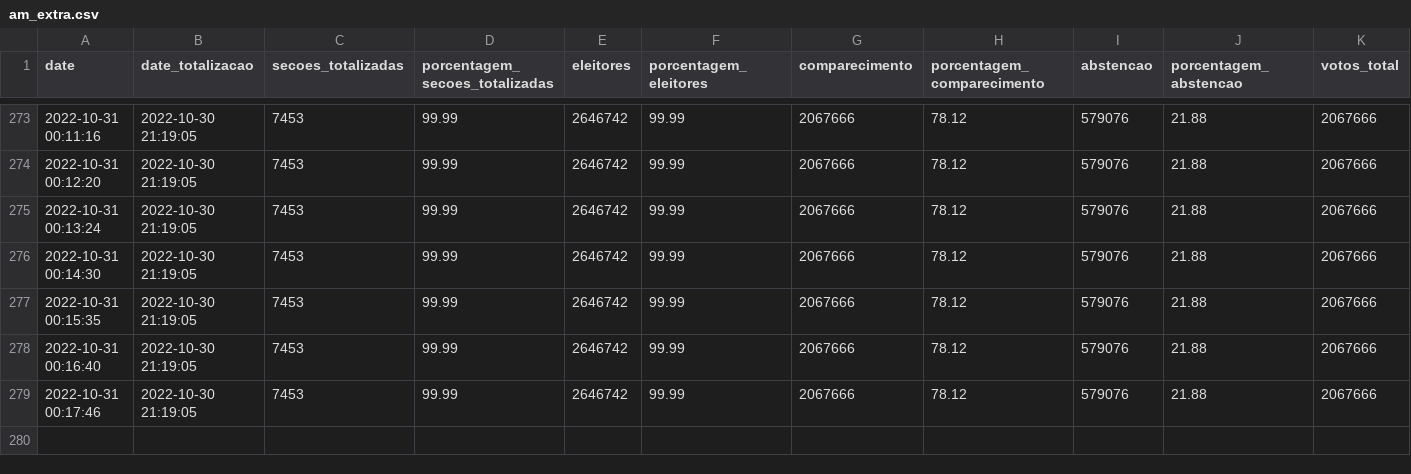
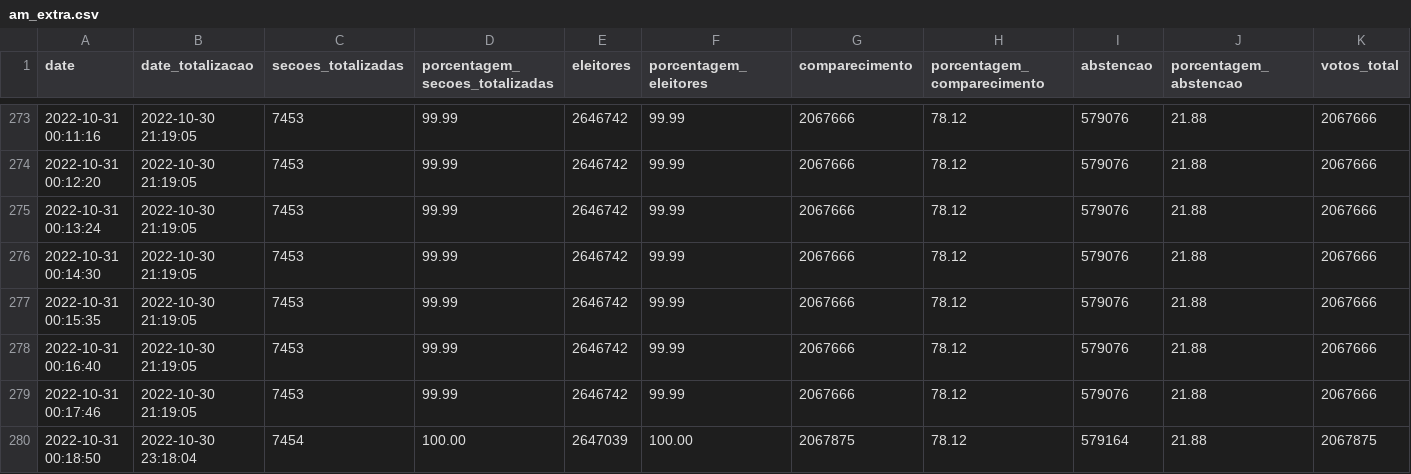
Before and after one commit to wcota/br_eleicoes_2022_2T, a CSV file: am_extra.csv, drawn as a sheet; only a part is shown, gaps mark what is left out; rows hold the shown columns only; the diff names each change by its address in the sheet, - before the commit and + after, or states it on an @@ line.

```diff
--- a/am_extra.csv
+++ b/am_extra.csv
+row 280: 2022-10-31 00:18:50 | 2022-10-30 23:18:04 | 7454 | 100.00 | 2647039 | 100.00 | 2067875 | 78.12 | 579164 | 21.88 | 2067875
```
Also changed, not shown: am.csv, br.csv, 12 other files.
